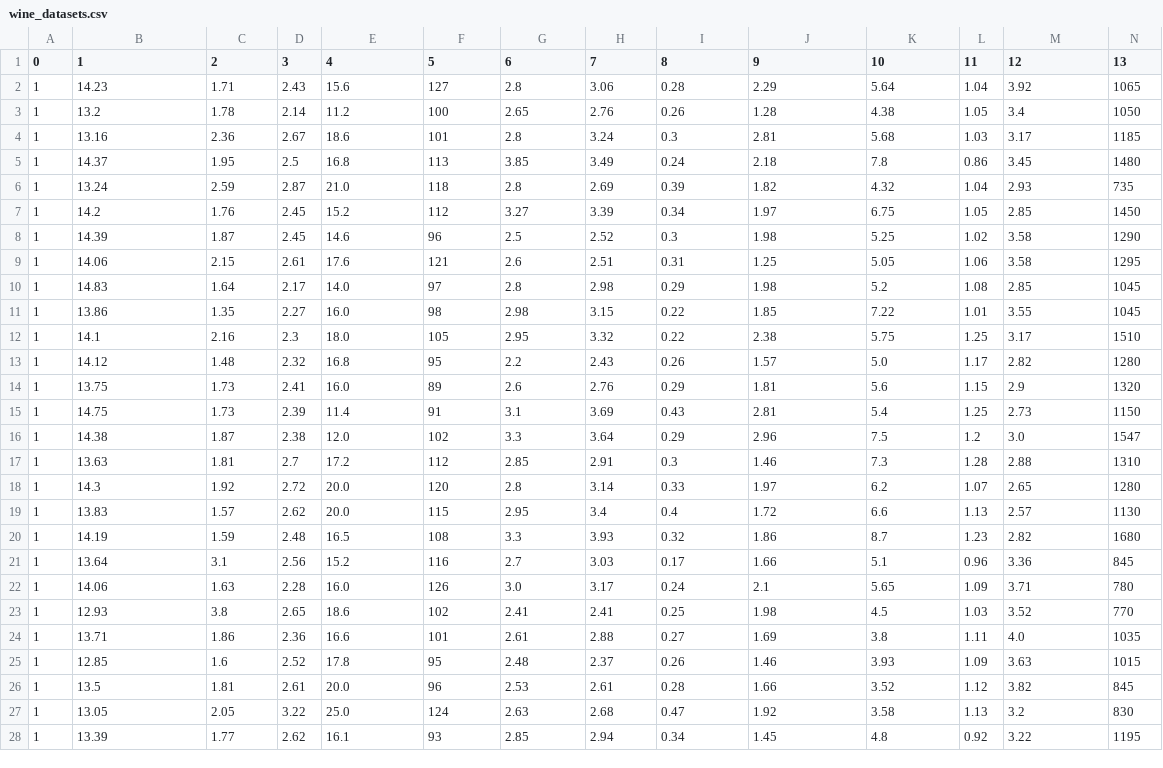
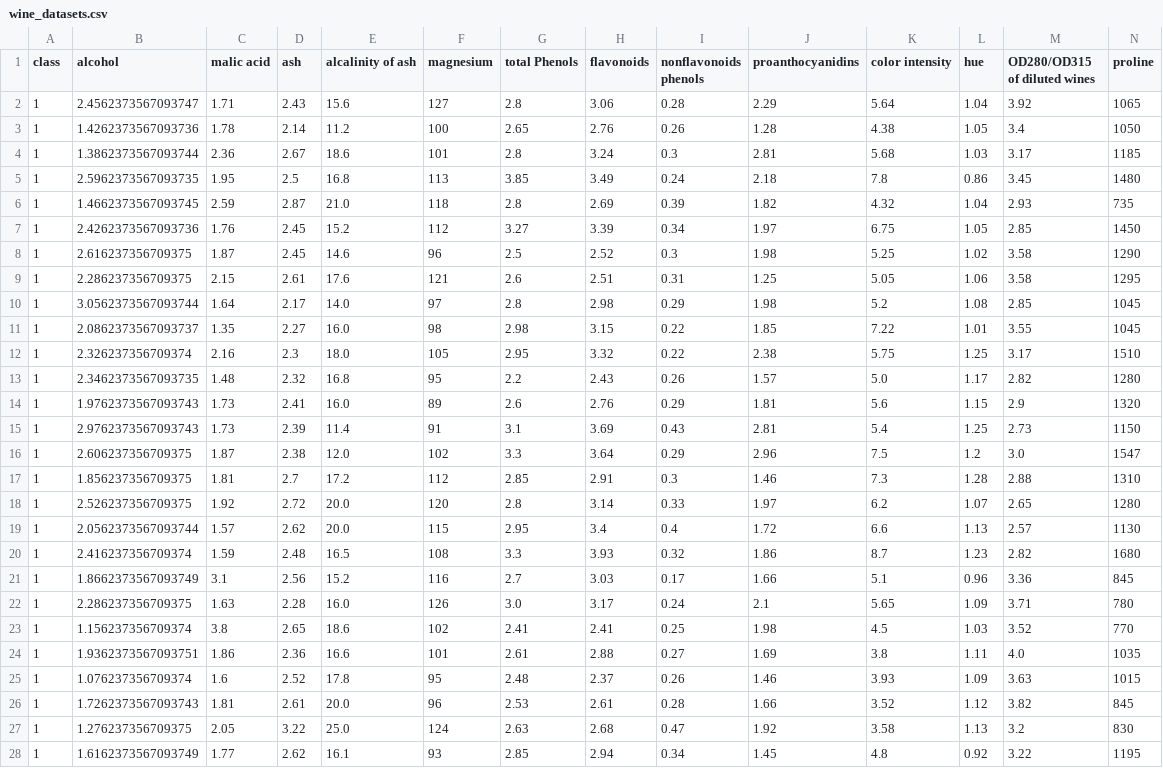
Before and after one commit to javiermc17/DICD408-Montero, a CSV file: wine_datasets.csv, drawn as a sheet; only a part is shown; the diff covers the shown part only.

```diff
--- a/wine_datasets.csv
+++ b/wine_datasets.csv
@@ -1,28 +1,28 @@
-0,1,2,3,4,5,6,7,8,9,10,11,12,13
-1,14.23,1.71,2.43,15.6,127,2.8,3.06,0.28,2.29,5.64,1.04,3.92,1065
-1,13.2,1.78,2.14,11.2,100,2.65,2.76,0.26,1.28,4.38,1.05,3.4,1050
-1,13.16,2.36,2.67,18.6,101,2.8,3.24,0.3,2.81,5.68,1.03,3.17,1185
-1,14.37,1.95,2.5,16.8,113,3.85,3.49,0.24,2.18,7.8,0.86,3.45,1480
-1,13.24,2.59,2.87,21.0,118,2.8,2.69,0.39,1.82,4.32,1.04,2.93,735
-1,14.2,1.76,2.45,15.2,112,3.27,3.39,0.34,1.97,6.75,1.05,2.85,1450
-1,14.39,1.87,2.45,14.6,96,2.5,2.52,0.3,1.98,5.25,1.02,3.58,1290
-1,14.06,2.15,2.61,17.6,121,2.6,2.51,0.31,1.25,5.05,1.06,3.58,1295
-1,14.83,1.64,2.17,14.0,97,2.8,2.98,0.29,1.98,5.2,1.08,2.85,1045
-1,13.86,1.35,2.27,16.0,98,2.98,3.15,0.22,1.85,7.22,1.01,3.55,1045
-1,14.1,2.16,2.3,18.0,105,2.95,3.32,0.22,2.38,5.75,1.25,3.17,1510
-1,14.12,1.48,2.32,16.8,95,2.2,2.43,0.26,1.57,5.0,1.17,2.82,1280
-1,13.75,1.73,2.41,16.0,89,2.6,2.76,0.29,1.81,5.6,1.15,2.9,1320
-1,14.75,1.73,2.39,11.4,91,3.1,3.69,0.43,2.81,5.4,1.25,2.73,1150
-1,14.38,1.87,2.38,12.0,102,3.3,3.64,0.29,2.96,7.5,1.2,3.0,1547
-1,13.63,1.81,2.7,17.2,112,2.85,2.91,0.3,1.46,7.3,1.28,2.88,1310
-1,14.3,1.92,2.72,20.0,120,2.8,3.14,0.33,1.97,6.2,1.07,2.65,1280
-1,13.83,1.57,2.62,20.0,115,2.95,3.4,0.4,1.72,6.6,1.13,2.57,1130
-1,14.19,1.59,2.48,16.5,108,3.3,3.93,0.32,1.86,8.7,1.23,2.82,1680
-1,13.64,3.1,2.56,15.2,116,2.7,3.03,0.17,1.66,5.1,0.96,3.36,845
-1,14.06,1.63,2.28,16.0,126,3.0,3.17,0.24,2.1,5.65,1.09,3.71,780
-1,12.93,3.8,2.65,18.6,102,2.41,2.41,0.25,1.98,4.5,1.03,3.52,770
-1,13.71,1.86,2.36,16.6,101,2.61,2.88,0.27,1.69,3.8,1.11,4.0,1035
-1,12.85,1.6,2.52,17.8,95,2.48,2.37,0.26,1.46,3.93,1.09,3.63,1015
-1,13.5,1.81,2.61,20.0,96,2.53,2.61,0.28,1.66,3.52,1.12,3.82,845
-1,13.05,2.05,3.22,25.0,124,2.63,2.68,0.47,1.92,3.58,1.13,3.2,830
-1,13.39,1.77,2.62,16.1,93,2.85,2.94,0.34,1.45,4.8,0.92,3.22,1195
+class,alcohol,malic acid,ash,alcalinity of ash,magnesium,total Phenols,flavonoids,nonflavonoids phenols,proanthocyanidins,color intensity,hue,OD280/OD315 of diluted wines,proline
+1,2.4562373567093747,1.71,2.43,15.6,127,2.8,3.06,0.28,2.29,5.64,1.04,3.92,1065
+1,1.4262373567093736,1.78,2.14,11.2,100,2.65,2.76,0.26,1.28,4.38,1.05,3.4,1050
+1,1.3862373567093744,2.36,2.67,18.6,101,2.8,3.24,0.3,2.81,5.68,1.03,3.17,1185
+1,2.5962373567093735,1.95,2.5,16.8,113,3.85,3.49,0.24,2.18,7.8,0.86,3.45,1480
+1,1.4662373567093745,2.59,2.87,21.0,118,2.8,2.69,0.39,1.82,4.32,1.04,2.93,735
+1,2.4262373567093736,1.76,2.45,15.2,112,3.27,3.39,0.34,1.97,6.75,1.05,2.85,1450
+1,2.616237356709375,1.87,2.45,14.6,96,2.5,2.52,0.3,1.98,5.25,1.02,3.58,1290
+1,2.286237356709375,2.15,2.61,17.6,121,2.6,2.51,0.31,1.25,5.05,1.06,3.58,1295
+1,3.0562373567093744,1.64,2.17,14.0,97,2.8,2.98,0.29,1.98,5.2,1.08,2.85,1045
+1,2.0862373567093737,1.35,2.27,16.0,98,2.98,3.15,0.22,1.85,7.22,1.01,3.55,1045
+1,2.326237356709374,2.16,2.3,18.0,105,2.95,3.32,0.22,2.38,5.75,1.25,3.17,1510
+1,2.3462373567093735,1.48,2.32,16.8,95,2.2,2.43,0.26,1.57,5.0,1.17,2.82,1280
+1,1.9762373567093743,1.73,2.41,16.0,89,2.6,2.76,0.29,1.81,5.6,1.15,2.9,1320
+1,2.9762373567093743,1.73,2.39,11.4,91,3.1,3.69,0.43,2.81,5.4,1.25,2.73,1150
+1,2.606237356709375,1.87,2.38,12.0,102,3.3,3.64,0.29,2.96,7.5,1.2,3.0,1547
+1,1.856237356709375,1.81,2.7,17.2,112,2.85,2.91,0.3,1.46,7.3,1.28,2.88,1310
+1,2.526237356709375,1.92,2.72,20.0,120,2.8,3.14,0.33,1.97,6.2,1.07,2.65,1280
+1,2.0562373567093744,1.57,2.62,20.0,115,2.95,3.4,0.4,1.72,6.6,1.13,2.57,1130
+1,2.416237356709374,1.59,2.48,16.5,108,3.3,3.93,0.32,1.86,8.7,1.23,2.82,1680
+1,1.8662373567093749,3.1,2.56,15.2,116,2.7,3.03,0.17,1.66,5.1,0.96,3.36,845
+1,2.286237356709375,1.63,2.28,16.0,126,3.0,3.17,0.24,2.1,5.65,1.09,3.71,780
+1,1.156237356709374,3.8,2.65,18.6,102,2.41,2.41,0.25,1.98,4.5,1.03,3.52,770
+1,1.9362373567093751,1.86,2.36,16.6,101,2.61,2.88,0.27,1.69,3.8,1.11,4.0,1035
+1,1.076237356709374,1.6,2.52,17.8,95,2.48,2.37,0.26,1.46,3.93,1.09,3.63,1015
+1,1.7262373567093743,1.81,2.61,20.0,96,2.53,2.61,0.28,1.66,3.52,1.12,3.82,845
+1,1.276237356709375,2.05,3.22,25.0,124,2.63,2.68,0.47,1.92,3.58,1.13,3.2,830
+1,1.6162373567093749,1.77,2.62,16.1,93,2.85,2.94,0.34,1.45,4.8,0.92,3.22,1195
```
Also changed, not shown: 151 edited cells elsewhere in this file, 5 other files.
